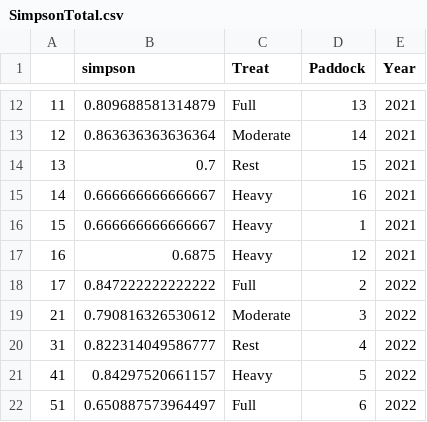
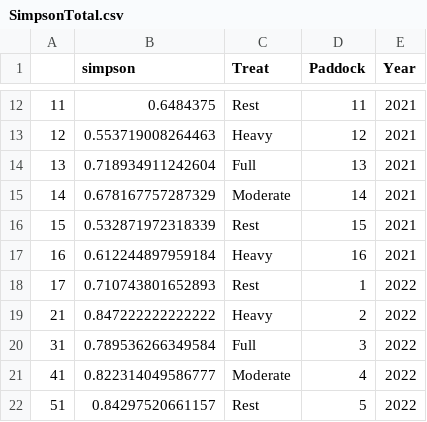
Before and after one commit to JClarke9/MTORG-Nesting, a CSV file: outputs/figs/SimpsonTotal.csv, drawn as a sheet; only a part is shown, gaps mark what is left out; the diff covers the shown part only.

```diff
--- a/outputs/figs/SimpsonTotal.csv
+++ b/outputs/figs/SimpsonTotal.csv
@@ -12,11 +12,11 @@
-"11",0.809688581314879,"Full","13","2021"
-"12",0.863636363636364,"Moderate","14","2021"
-"13",0.7,"Rest","15","2021"
-"14",0.666666666666667,"Heavy","16","2021"
-"15",0.666666666666667,"Heavy","1","2021"
-"16",0.6875,"Heavy","12","2021"
-"17",0.847222222222222,"Full","2","2022"
-"21",0.790816326530612,"Moderate","3","2022"
-"31",0.822314049586777,"Rest","4","2022"
-"41",0.84297520661157,"Heavy","5","2022"
-"51",0.650887573964497,"Full","6","2022"
+"11",0.6484375,"Rest","11","2021"
+"12",0.553719008264463,"Heavy","12","2021"
+"13",0.718934911242604,"Full","13","2021"
+"14",0.678167757287329,"Moderate","14","2021"
+"15",0.532871972318339,"Rest","15","2021"
+"16",0.612244897959184,"Heavy","16","2021"
+"17",0.710743801652893,"Rest","1","2022"
+"21",0.847222222222222,"Heavy","2","2022"
+"31",0.789536266349584,"Full","3","2022"
+"41",0.822314049586777,"Moderate","4","2022"
+"51",0.84297520661157,"Rest","5","2022"
```
Also changed, not shown: 101 edited cells elsewhere in this file, working/birds22.csv, working/birds23.csv, 24 other files.
